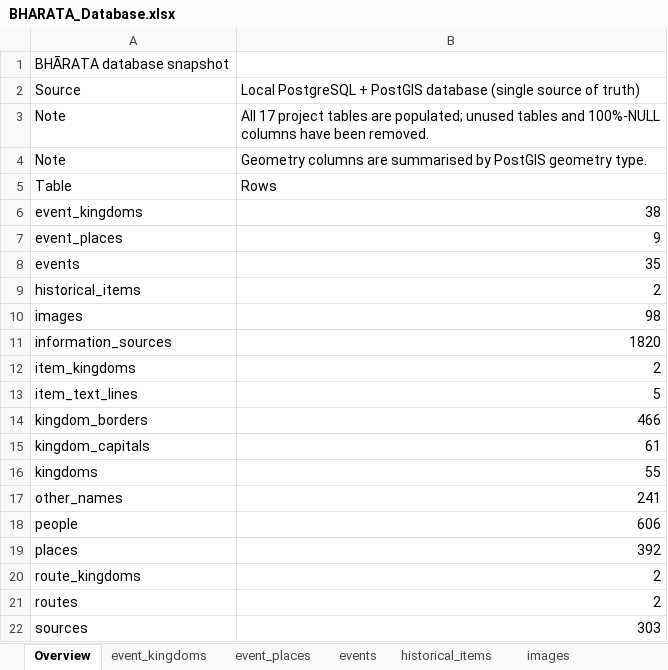
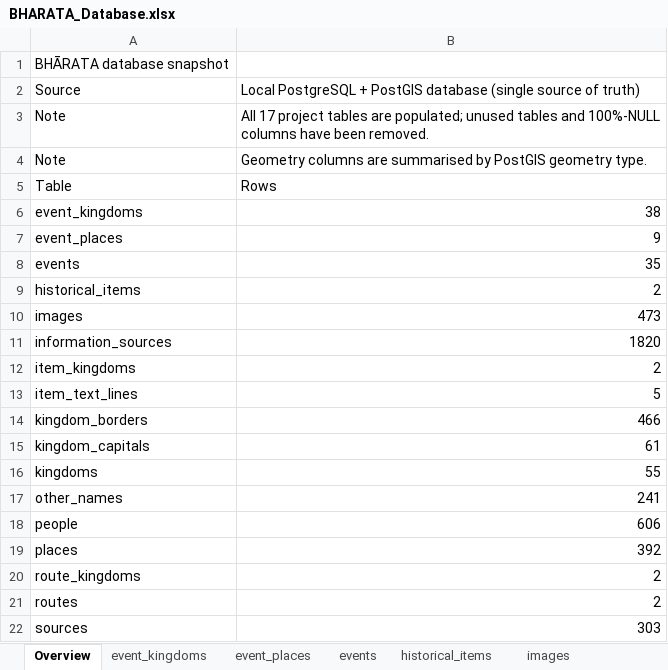
Before and after one commit to varunaditya27/BHAARATA, an Excel workbook: reports/BHARATA_Database.xlsx, sheet Overview, drawn as a sheet; values as stored, in another font and other column widths than the file's, no borders; the diff names each change by its address in the sheet, - before the commit and + after, or states it on an @@ line.

```diff
--- a/reports/BHARATA_Database.xlsx (sheet Overview)
+++ b/reports/BHARATA_Database.xlsx (sheet Overview)
-B10: 98
+B10: 473
```
Also changed, not shown: sheet images, sheet places, sheet information_sources, 40 other files.
